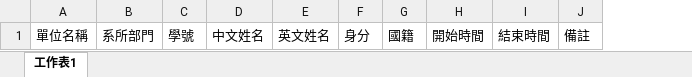
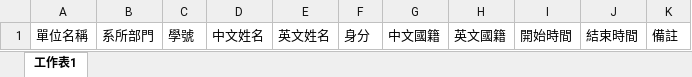
Before and after one commit to WeiAnAn/ciae_inquire, an Excel workbook: public/Excel_example/stu/foreign_stu.xlsx, sheet 工作表1, drawn as a sheet; values as stored, in another font and other column widths than the file's, no borders; removed rows and columns are numbered as before the commit, all else as after; the diff names each change by its address in the sheet, - before the commit and + after, or states it on an @@ line.

Commit message:
modift foreign_stu

```diff
--- a/public/Excel_example/stu/foreign_stu.xlsx (sheet 工作表1)
+++ b/public/Excel_example/stu/foreign_stu.xlsx (sheet 工作表1)
-column G, row 1: 國籍
+column G, row 1: 中文國籍
+column H, row 1: 英文國籍
```
Also changed, not shown: 2 other files.
